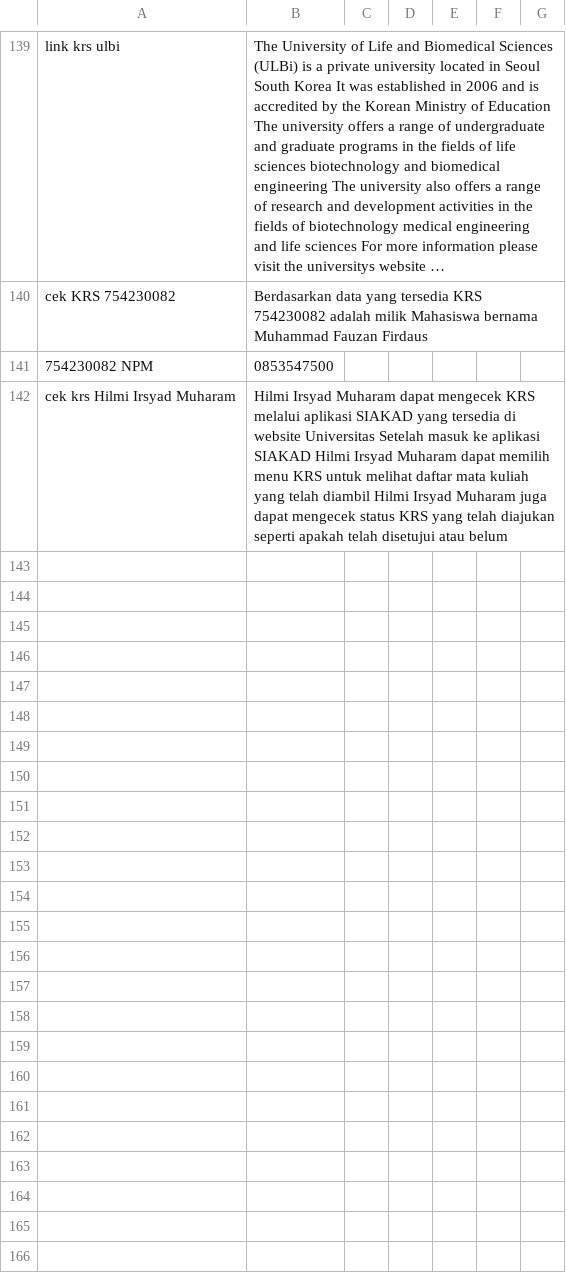
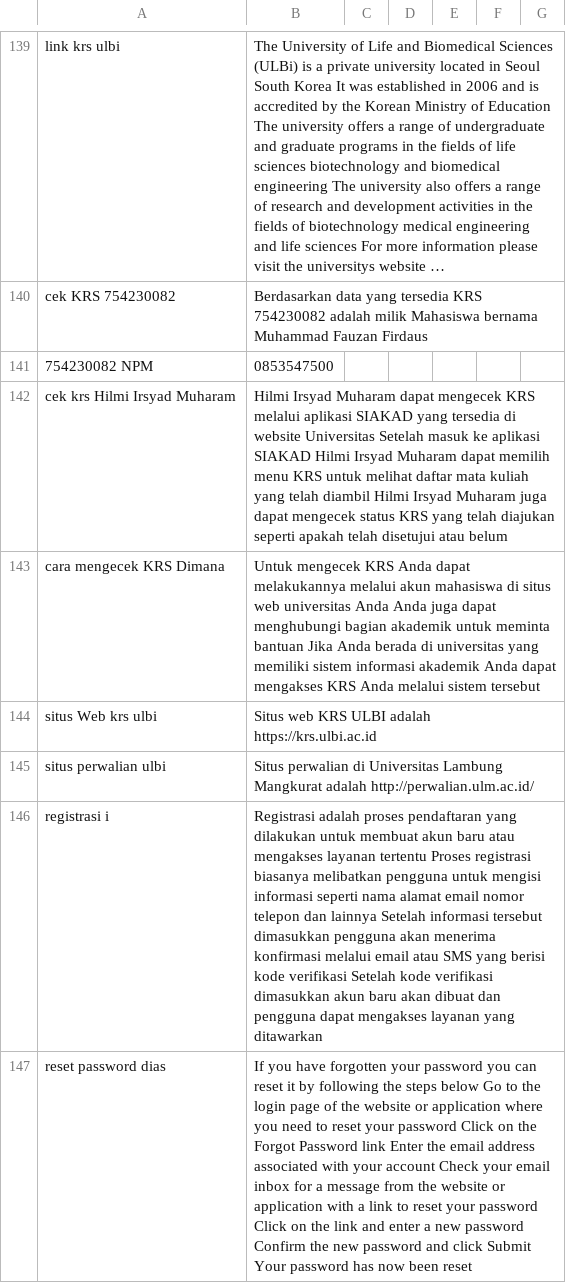
Before and after one commit to anakilang-ai/clean-dan-validasi-data, a CSV file: dataset/nia-dataset/dataset-nia.csv, drawn as a sheet; only a part is shown, gaps mark what is left out; long unchanged cells end in …; the diff covers the shown part only; the diff names each change by its address in the sheet, - before the commit and + after, or states it on an @@ line.

Commit message:
clean1

```diff
--- a/dataset/nia-dataset/dataset-nia.csv
+++ b/dataset/nia-dataset/dataset-nia.csv
+row 143: cara mengecek KRS Dimana | Untuk mengecek KRS Anda dapat melakukannya melalui akun mahasiswa di situs web universitas Anda Anda juga dapat menghubungi bagian akademik untuk meminta bantuan Jika Anda berada di universitas yang memiliki sistem informasi akademik Anda dapat mengakses KRS Anda melalui sistem tersebut
+row 144: situs Web krs ulbi | Situs web KRS ULBI adalah https://krs.ulbi.ac.id
+row 145: situs perwalian ulbi | Situs perwalian di Universitas Lambung Mangkurat adalah http://perwalian.ulm.ac.id/
+row 146: registrasi i | Registrasi adalah proses pendaftaran yang dilakukan untuk membuat akun baru atau mengakses layanan tertentu Proses registrasi biasanya melibatkan pengguna untuk mengisi informasi seperti nama alamat email nomor telepon dan lainnya Setelah informasi tersebut dimasukkan pengguna akan menerima konfirmasi melalui email atau SMS yang berisi kode verifikasi Setelah kode verifikasi dimasukkan akun baru akan dibuat dan pengguna dapat mengakses layanan yang ditawarkan
+row 147: reset password dias | If you have forgotten your password you can reset it by following the steps below Go to the login page of the website or application where you need to reset your password Click on the Forgot Password link Enter the email address associated with your account Check your email inbox for a message from the website or application with a link to reset your password Click on the link and enter a new password Confirm the new password and click Submit Your password has now been reset
```
Also changed, not shown: 5 added rows elsewhere in this file.
